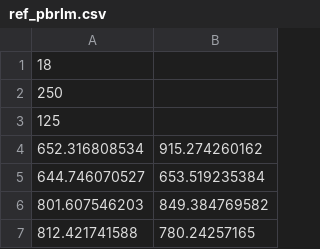
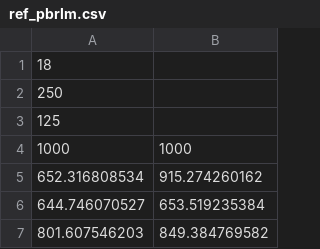
Before and after one commit to omahaDonorLD/SCFormatUaVsLeeds, a CSV file: probingData/ref_pbrlm.csv, drawn as a sheet; only a part is shown; the shorter side is filled out with more unchanged rows.

```diff
--- a/probingData/ref_pbrlm.csv
+++ b/probingData/ref_pbrlm.csv
@@ -3,2 +3,3 @@
 125
+1000,1000
 652.316808534,915.274260162
```
Also changed, not shown: 19 other files.
